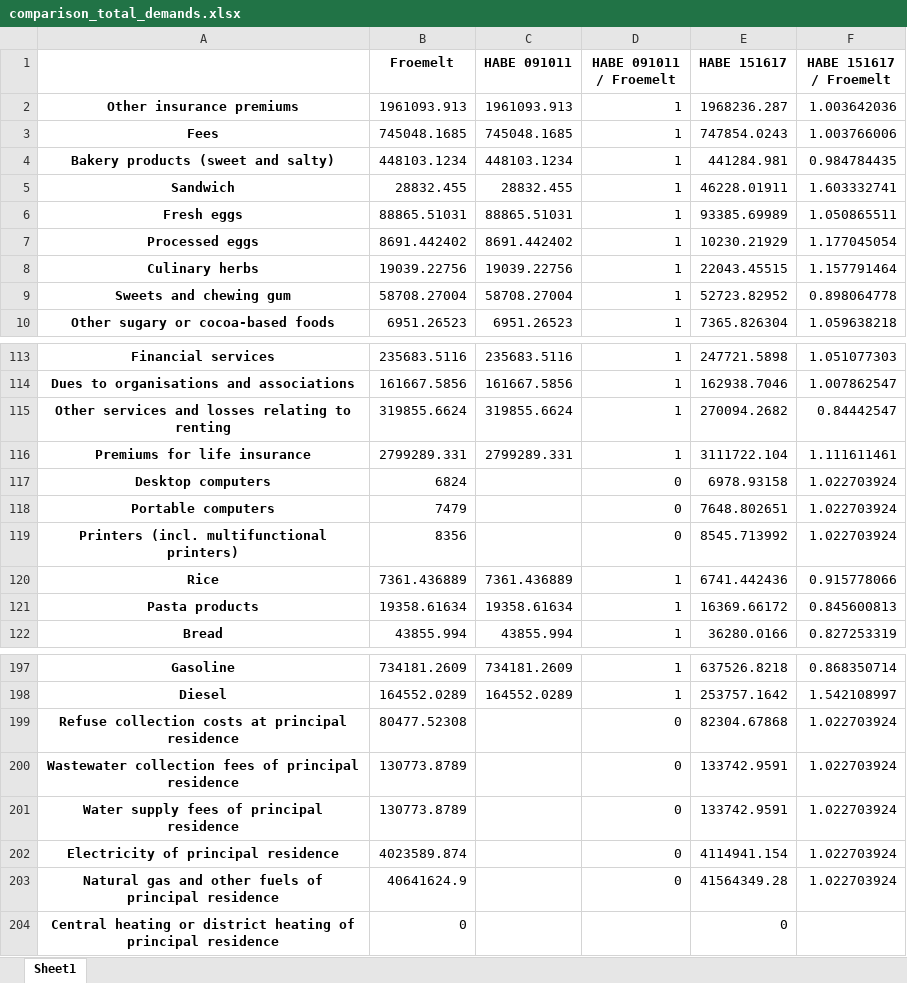
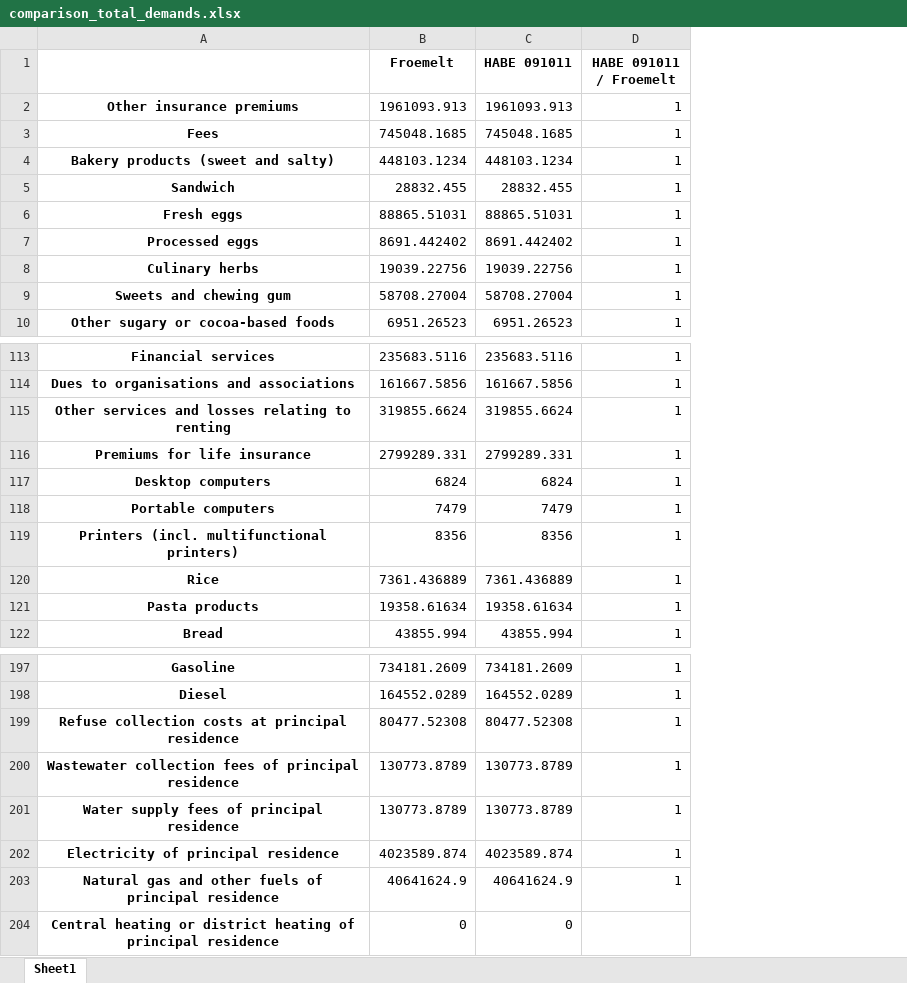
Before and after one commit to jakobsarthur/consumption_model_ch, an Excel workbook: dev/write_files/comparison_total_demands.xlsx, sheet Sheet1, drawn as a sheet; only a part is shown, gaps mark what is left out; values as stored, in another font and other column widths than the file's, no borders; the diff names each change by its address in the sheet, - before the commit and + after, or states it on an @@ line.

```diff
--- a/dev/write_files/comparison_total_demands.xlsx (sheet Sheet1)
+++ b/dev/write_files/comparison_total_demands.xlsx (sheet Sheet1)
-column E (HABE 151617), rows 2-10: 1968236.287 | 747854.0243 | 441284.981 | 46228.01911 | 93385.69989 | 10230.21929 | 22043.45515 | 52723.82952 | 7365.826304; rows 113-122: 247721.5898 | 162938.7046 | 270094.2682 | 3111722.104 | 6978.93158 | 7648.802651 | 8545.713992 | 6741.442436 | 16369.66172 | 36280.0166; rows 197-204: 637526.8218 | 253757.1642 | 82304.67868 | 133742.9591 | 133742.9591 | 4114941.154 | 41564349.28 | 0
-column F (HABE 151617 / Froemelt), rows 2-10: 1.003642036 | 1.003766006 | 0.984784435 | 1.603332741 | 1.050865511 | 1.177045054 | 1.157791464 | 0.898064778 | 1.059638218; rows 113-122: 1.051077303 | 1.007862547 | 0.84442547 | 1.111611461 | 1.022703924 | 1.022703924 | 1.022703924 | 0.915778066 | 0.845600813 | 0.827253319; rows 197-203: 0.868350714 | 1.542108997 | 1.022703924 | 1.022703924 | 1.022703924 | 1.022703924 | 1.022703924
-C117 (HABE 091011): (empty)
+C117 (HABE 091011): 6824
-D117:D119 (HABE 091011 / Froemelt): 0
+D117:D119 (HABE 091011 / Froemelt): 1
-C118 (HABE 091011): (empty)
+C118 (HABE 091011): 7479
-C119 (HABE 091011): (empty)
+C119 (HABE 091011): 8356
-C199 (HABE 091011): (empty)
+C199 (HABE 091011): 80477.52308
-D199:D203 (HABE 091011 / Froemelt): 0
+D199:D203 (HABE 091011 / Froemelt): 1
-C200:C201 (HABE 091011): (empty)
+C200:C201 (HABE 091011): 130773.8789
-C202 (HABE 091011): (empty)
+C202 (HABE 091011): 4023589.874
-C203 (HABE 091011): (empty)
+C203 (HABE 091011): 40641624.9
-C204 (HABE 091011): (empty)
+C204 (HABE 091011): 0
```
Also changed, not shown: dev/write_files/consumption_db.xlsx, dev/write_files/habe_totaldemands.xlsx, 17 other files.
